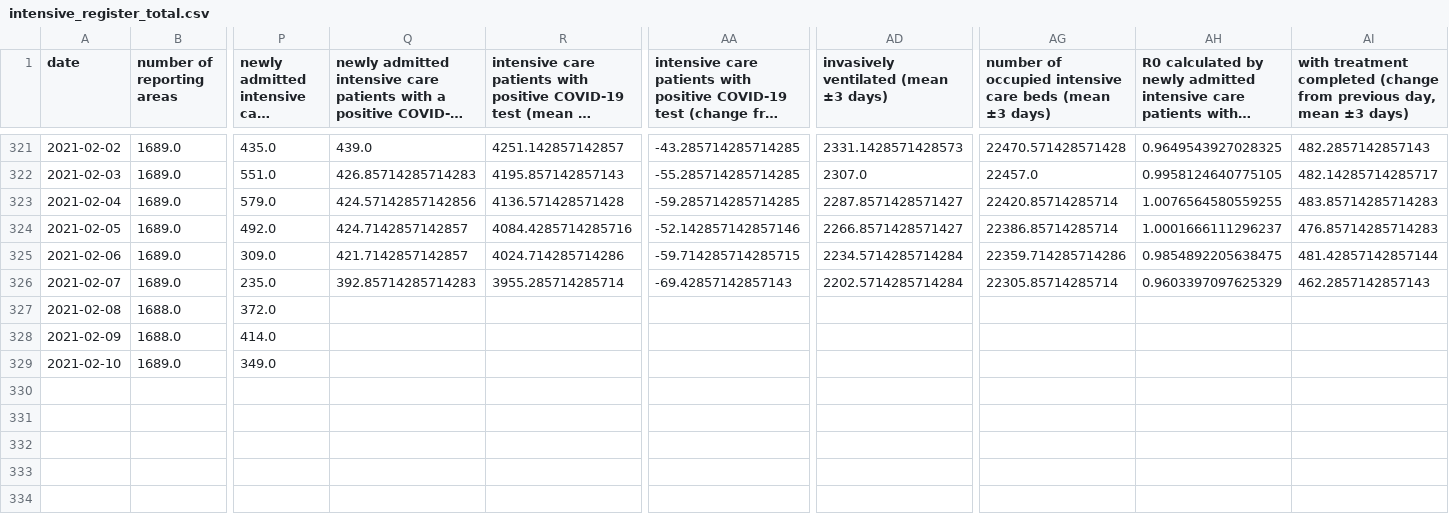
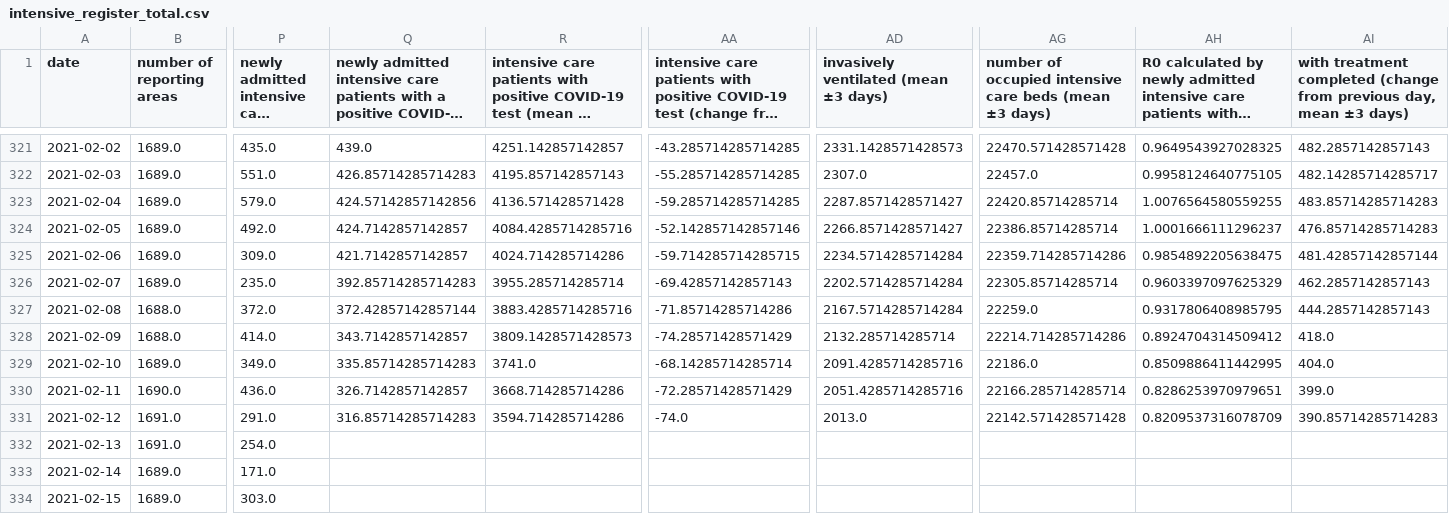
Before and after one commit to danielhaake/covid19-monitor-germany, a CSV file: data/intensive_register_total.csv, drawn as a sheet; only a part is shown, gaps mark what is left out; long unchanged cells end in …; rows hold the shown columns only; the diff covers the shown part only; the diff names each change by its address in the sheet, - before the commit and + after, or states it on an @@ line.

```diff
--- a/data/intensive_register_total.csv
+++ b/data/intensive_register_total.csv
-Q327: (empty)
+Q327: 372.42857142857144
-R327: (empty)
+R327: 3883.4285714285716
-AA327: (empty)
+AA327: -71.85714285714286
-AD327: (empty)
+AD327: 2167.5714285714284
-AG327: (empty)
+AG327: 22259.0
-AH327: (empty)
+AH327: 0.9317806408985795
-AI327: (empty)
+AI327: 444.2857142857143
-Q328: (empty)
+Q328: 343.7142857142857
-R328: (empty)
+R328: 3809.1428571428573
-AA328: (empty)
+AA328: -74.28571428571429
-AD328: (empty)
+AD328: 2132.285714285714
-AG328: (empty)
+AG328: 22214.714285714286
-AH328: (empty)
+AH328: 0.8924704314509412
-AI328: (empty)
+AI328: 418.0
-Q329: (empty)
+Q329: 335.85714285714283
-R329: (empty)
+R329: 3741.0
-AA329: (empty)
+AA329: -68.14285714285714
-AD329: (empty)
+AD329: 2091.4285714285716
-AG329: (empty)
+AG329: 22186.0
-AH329: (empty)
+AH329: 0.8509886411442995
-AI329: (empty)
+AI329: 404.0
+row 330: 2021-02-11 | 1690.0 | 436.0 | 326.7142857142857 | 3668.714285714286 | -72.28571428571429 | 2051.4285714285716 | 22166.285714285714 | 0.8286253970979651 | 399.0
+row 331: 2021-02-12 | 1691.0 | 291.0 | 316.85714285714283 | 3594.714285714286 | -74.0 | 2013.0 | 22142.571428571428 | 0.8209537316078709 | 390.85714285714283
+row 332: 2021-02-13 | 1691.0 | 254.0
+row 333: 2021-02-14 | 1689.0 | 171.0
+row 334: 2021-02-15 | 1689.0 | 303.0
```
Also changed, not shown: 15 edited cells elsewhere in this file, data/distribution_of_inhabitants_and_cases_and_deaths.csv, data/nowcast_rki.csv, 2 other files.
